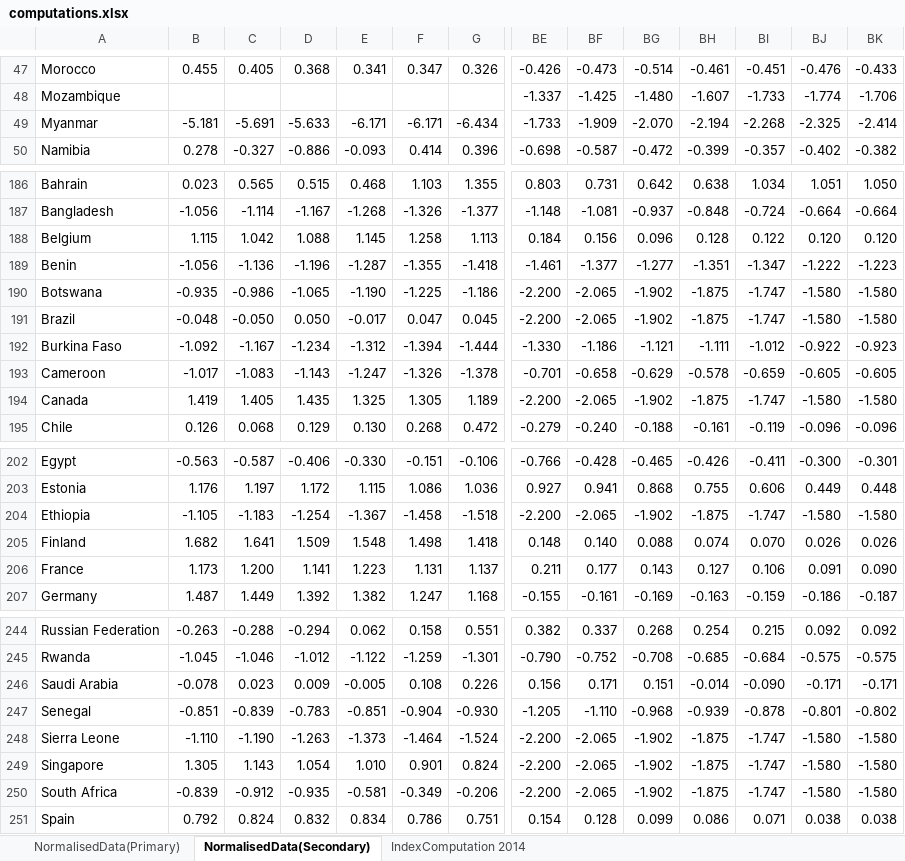
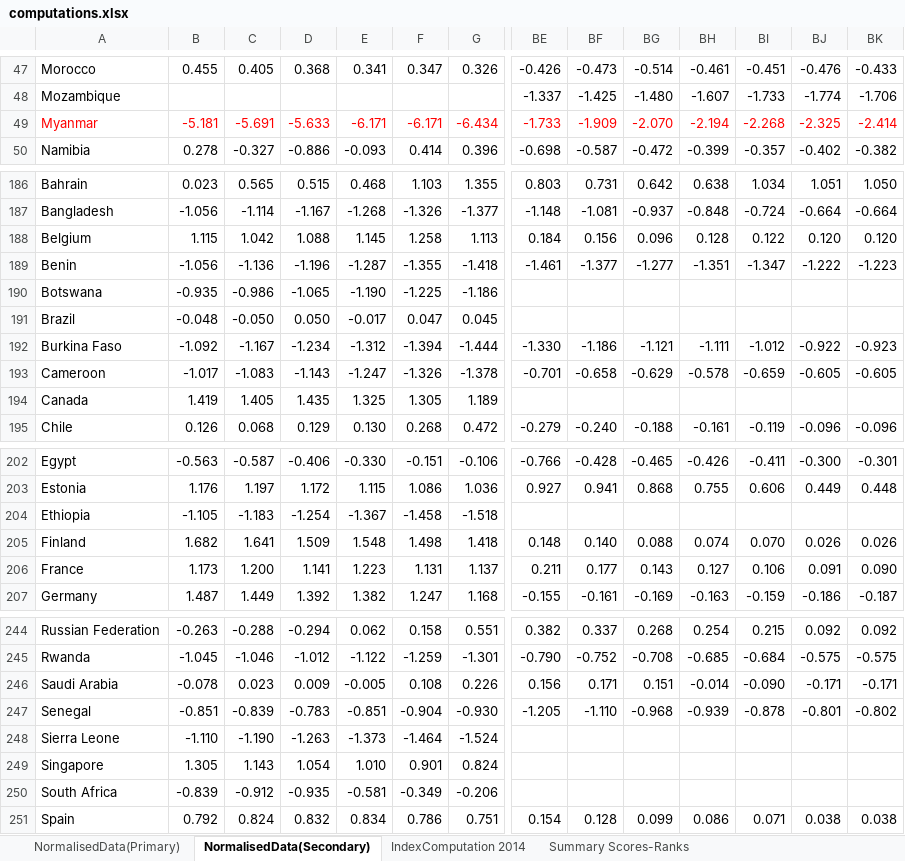
Before and after one commit to weso/wixFetcher, an Excel workbook: computations.xlsx, sheet NormalisedData(Secondary), drawn as a sheet; only a part is shown, gaps mark what is left out; values as stored, in another font and other column widths than the file's, no borders; the diff covers the shown part only; the diff names each change by its address in the sheet, - before the commit and + after, or states it on an @@ line.

```diff
--- a/computations.xlsx (sheet NormalisedData(Secondary))
+++ b/computations.xlsx (sheet NormalisedData(Secondary))
+sheet tab: Summary Scores-Ranks
-A49:G49 text colour: black
+A49:G49 text colour: #FF0000
-BE49:BK49 text colour: black
+BE49:BK49 text colour: #FF0000
-BE190:BE191: -2.200
+BE190:BE191: (empty)
-BF190:BF191: -2.065
+BF190:BF191: (empty)
-BG190:BG191: -1.902
+BG190:BG191: (empty)
-BH190:BH191: -1.875
+BH190:BH191: (empty)
-BI190:BI191: -1.747
+BI190:BI191: (empty)
-BJ190:BJ191: -1.580
+BJ190:BJ191: (empty)
-BK190:BK191: -1.580
+BK190:BK191: (empty)
-BE194: -2.200
+BE194: (empty)
-BF194: -2.065
+BF194: (empty)
-BG194: -1.902
+BG194: (empty)
-BH194: -1.875
+BH194: (empty)
-BI194: -1.747
+BI194: (empty)
-BJ194: -1.580
+BJ194: (empty)
-BK194: -1.580
+BK194: (empty)
-BE204: -2.200
+BE204: (empty)
-BF204: -2.065
+BF204: (empty)
-BG204: -1.902
+BG204: (empty)
-BH204: -1.875
+BH204: (empty)
-BI204: -1.747
+BI204: (empty)
-BJ204: -1.580
+BJ204: (empty)
-BK204: -1.580
+BK204: (empty)
-BE248:BE250: -2.200
+BE248:BE250: (empty)
-BF248:BF250: -2.065
+BF248:BF250: (empty)
-BG248:BG250: -1.902
+BG248:BG250: (empty)
-BH248:BH250: -1.875
+BH248:BH250: (empty)
-BI248:BI250: -1.747
+BI248:BI250: (empty)
-BJ248:BJ250: -1.580
+BJ248:BJ250: (empty)
-BK248:BK250: -1.580
+BK248:BK250: (empty)
```
Also changed, not shown: 29 edited cells and cell formats elsewhere in this sheet, sheet IndexComputation 2014.
